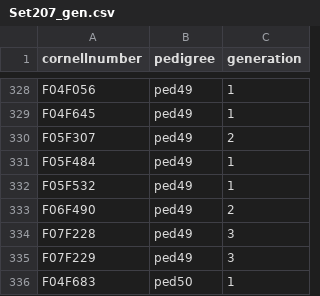
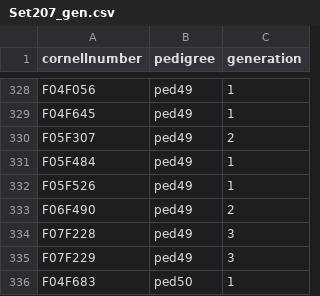
Before and after one commit to garyForeman/CS411Project, a CSV file: DBinit/Set207_gen.csv, drawn as a sheet; only a part is shown, gaps mark what is left out.

Commit message:
Resolved conflict with Pedigree 49 in SET207 table.

```diff
--- a/DBinit/Set207_gen.csv
+++ b/DBinit/Set207_gen.csv
@@ -331,3 +331,3 @@ F05F307,ped49,2
 F05F484,ped49,1
-F05F532,ped49,1
+F05F526,ped49,1
 F06F490,ped49,2
```
Also changed, not shown: 1 other file.
